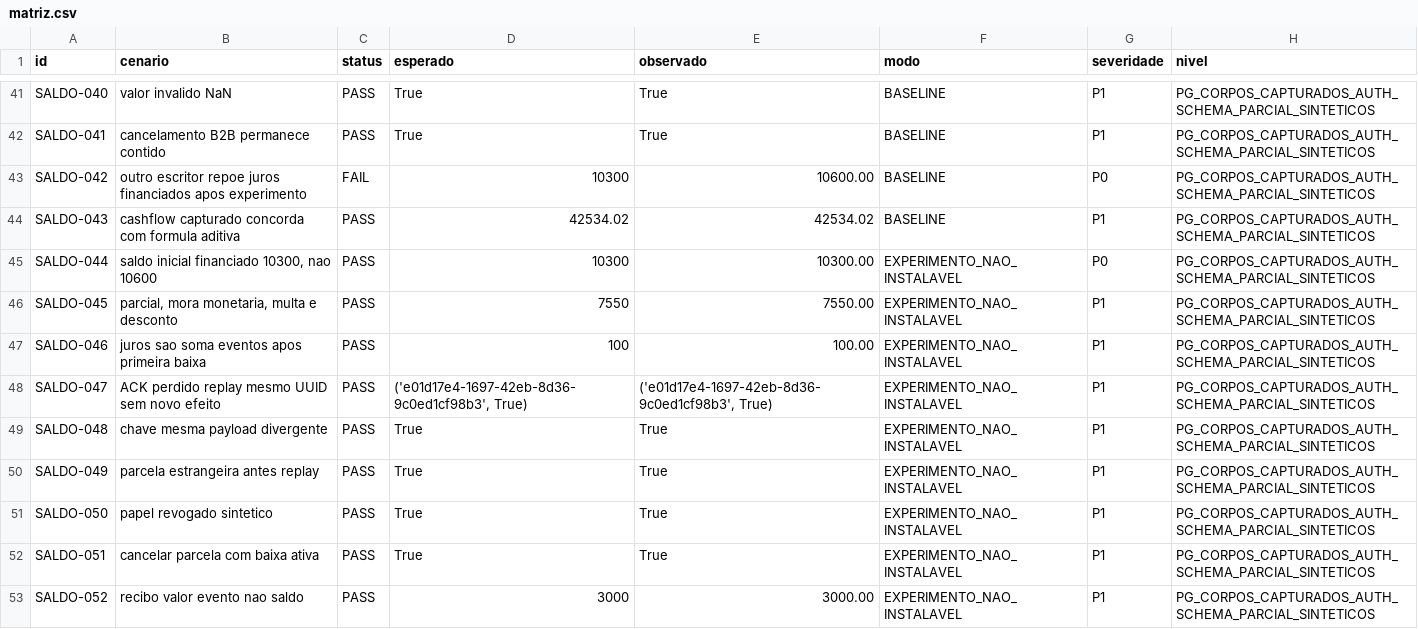
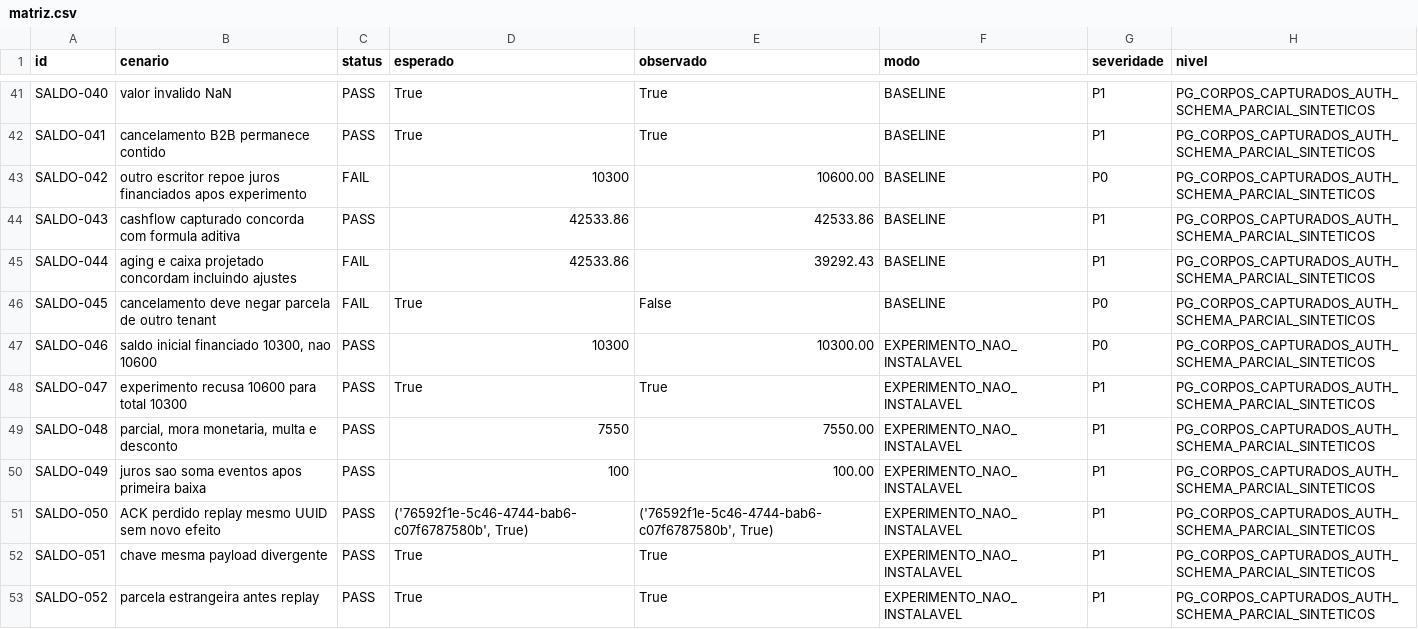
Before and after one commit to arbiotecnologia/cultivofarm, a CSV file: docs/auditorias/evidencias-saldo-canonico-20261028/matriz.csv, drawn as a sheet; only a part is shown, gaps mark what is left out; the diff covers the shown part only.

```diff
--- a/docs/auditorias/evidencias-saldo-canonico-20261028/matriz.csv
+++ b/docs/auditorias/evidencias-saldo-canonico-20261028/matriz.csv
@@ -43,11 +43,11 @@ SALDO-041,cancelamento B2B permanece contido,PASS,True,True,BASELINE,P1,PG_CORPO
 SALDO-042,outro escritor repoe juros financiados apos experimento,FAIL,10300,10600.00,BASELINE,P0,PG_CORPOS_CAPTURADOS_AUTH_SCHEMA_PARCIAL_SINTETICOS
-SALDO-043,cashflow capturado concorda com formula aditiva,PASS,42534.02,42534.02,BASELINE,P1,PG_CORPOS_CAPTURADOS_AUTH_SCHEMA_PARCIAL_SINTETICOS
-SALDO-044,"saldo inicial financiado 10300, nao 10600",PASS,10300,10300.00,EXPERIMENTO_NAO_INSTALAVEL,P0,PG_CORPOS_CAPTURADOS_AUTH_SCHEMA_PARCIAL_SINTETICOS
-SALDO-045,"parcial, mora monetaria, multa e desconto",PASS,7550,7550.00,EXPERIMENTO_NAO_INSTALAVEL,P1,PG_CORPOS_CAPTURADOS_AUTH_SCHEMA_PARCIAL_SINTETICOS
-SALDO-046,juros sao soma eventos apos primeira baixa,PASS,100,100.00,EXPERIMENTO_NAO_INSTALAVEL,P1,PG_CORPOS_CAPTURADOS_AUTH_SCHEMA_PARCIAL_SINTETICOS
-SALDO-047,ACK perdido replay mesmo UUID sem novo efeito,PASS,"('e01d17e4-1697-42eb-8d36-9c0ed1cf98b3', True)","('e01d17e4-1697-42eb-8d36-9c0ed1cf98b3', True)",EXPERIMENTO_NAO_INSTALAVEL,P1,PG_CORPOS_CAPTURADOS_AUTH_SCHEMA_PARCIAL_SINTETICOS
-SALDO-048,chave mesma payload divergente,PASS,True,True,EXPERIMENTO_NAO_INSTALAVEL,P1,PG_CORPOS_CAPTURADOS_AUTH_SCHEMA_PARCIAL_SINTETICOS
-SALDO-049,parcela estrangeira antes replay,PASS,True,True,EXPERIMENTO_NAO_INSTALAVEL,P1,PG_CORPOS_CAPTURADOS_AUTH_SCHEMA_PARCIAL_SINTETICOS
-SALDO-050,papel revogado sintetico,PASS,True,True,EXPERIMENTO_NAO_INSTALAVEL,P1,PG_CORPOS_CAPTURADOS_AUTH_SCHEMA_PARCIAL_SINTETICOS
-SALDO-051,cancelar parcela com baixa ativa,PASS,True,True,EXPERIMENTO_NAO_INSTALAVEL,P1,PG_CORPOS_CAPTURADOS_AUTH_SCHEMA_PARCIAL_SINTETICOS
-SALDO-052,recibo valor evento nao saldo,PASS,3000,3000.00,EXPERIMENTO_NAO_INSTALAVEL,P1,PG_CORPOS_CAPTURADOS_AUTH_SCHEMA_PARCIAL_SINTETICOS
+SALDO-043,cashflow capturado concorda com formula aditiva,PASS,42533.86,42533.86,BASELINE,P1,PG_CORPOS_CAPTURADOS_AUTH_SCHEMA_PARCIAL_SINTETICOS
+SALDO-044,aging e caixa projetado concordam incluindo ajustes,FAIL,42533.86,39292.43,BASELINE,P1,PG_CORPOS_CAPTURADOS_AUTH_SCHEMA_PARCIAL_SINTETICOS
+SALDO-045,cancelamento deve negar parcela de outro tenant,FAIL,True,False,BASELINE,P0,PG_CORPOS_CAPTURADOS_AUTH_SCHEMA_PARCIAL_SINTETICOS
+SALDO-046,"saldo inicial financiado 10300, nao 10600",PASS,10300,10300.00,EXPERIMENTO_NAO_INSTALAVEL,P0,PG_CORPOS_CAPTURADOS_AUTH_SCHEMA_PARCIAL_SINTETICOS
+SALDO-047,experimento recusa 10600 para total 10300,PASS,True,True,EXPERIMENTO_NAO_INSTALAVEL,P1,PG_CORPOS_CAPTURADOS_AUTH_SCHEMA_PARCIAL_SINTETICOS
+SALDO-048,"parcial, mora monetaria, multa e desconto",PASS,7550,7550.00,EXPERIMENTO_NAO_INSTALAVEL,P1,PG_CORPOS_CAPTURADOS_AUTH_SCHEMA_PARCIAL_SINTETICOS
+SALDO-049,juros sao soma eventos apos primeira baixa,PASS,100,100.00,EXPERIMENTO_NAO_INSTALAVEL,P1,PG_CORPOS_CAPTURADOS_AUTH_SCHEMA_PARCIAL_SINTETICOS
+SALDO-050,ACK perdido replay mesmo UUID sem novo efeito,PASS,"('76592f1e-5c46-4744-bab6-c07f6787580b', True)","('76592f1e-5c46-4744-bab6-c07f6787580b', True)",EXPERIMENTO_NAO_INSTALAVEL,P1,PG_CORPOS_CAPTURADOS_AUTH_SCHEMA_PARCIAL_SINTETICOS
+SALDO-051,chave mesma payload divergente,PASS,True,True,EXPERIMENTO_NAO_INSTALAVEL,P1,PG_CORPOS_CAPTURADOS_AUTH_SCHEMA_PARCIAL_SINTETICOS
+SALDO-052,parcela estrangeira antes replay,PASS,True,True,EXPERIMENTO_NAO_INSTALAVEL,P1,PG_CORPOS_CAPTURADOS_AUTH_SCHEMA_PARCIAL_SINTETICOS
```
Also changed, not shown: 5 added rows and 104 edited cells elsewhere in this file, 1 other file.
